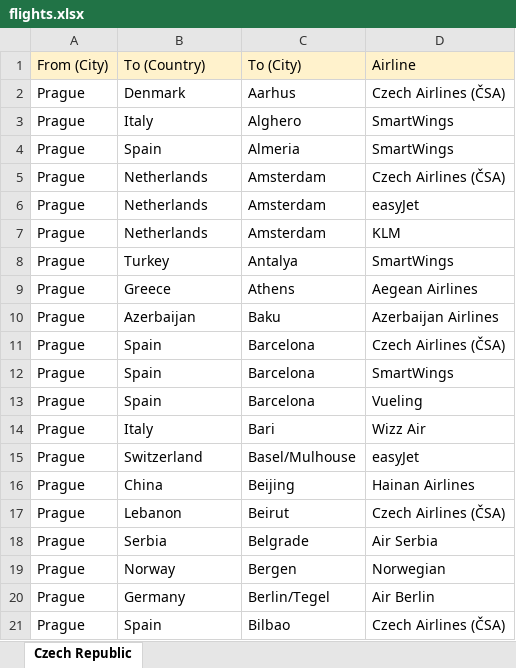
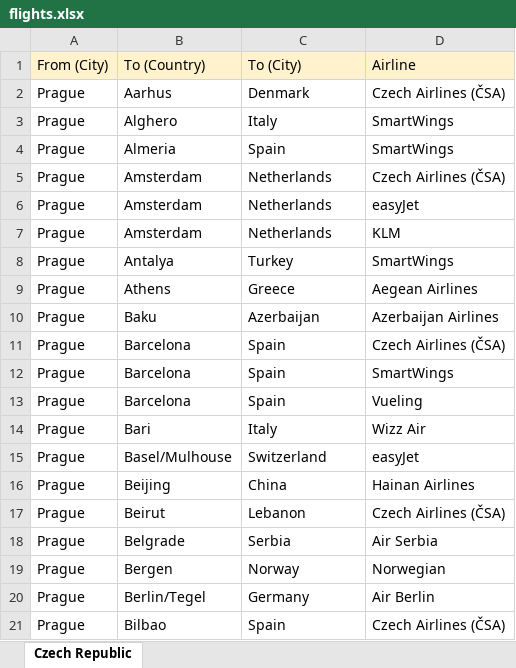
Before and after one commit to martin-pechacek/Flight-Fare-Finder, an Excel workbook: src/data/flights.xlsx, sheet Czech Republic, drawn as a sheet; only a part is shown; values as stored, in another font and other column widths than the file's, no borders; the diff covers the shown part only; the diff names each change by its address in the sheet, - before the commit and + after, or states it on an @@ line.

```diff
--- a/src/data/flights.xlsx (sheet Czech Republic)
+++ b/src/data/flights.xlsx (sheet Czech Republic)
-B2 (To (Country)): Denmark
+B2 (To (Country)): Aarhus
-C2 (To (City)): Aarhus
+C2 (To (City)): Denmark
-B3 (To (Country)): Italy
+B3 (To (Country)): Alghero
-C3 (To (City)): Alghero
+C3 (To (City)): Italy
-B4 (To (Country)): Spain
+B4 (To (Country)): Almeria
-C4 (To (City)): Almeria
+C4 (To (City)): Spain
-B5:B7 (To (Country)): Netherlands
+B5:B7 (To (Country)): Amsterdam
-C5:C7 (To (City)): Amsterdam
+C5:C7 (To (City)): Netherlands
-B8 (To (Country)): Turkey
+B8 (To (Country)): Antalya
-C8 (To (City)): Antalya
+C8 (To (City)): Turkey
-B9 (To (Country)): Greece
+B9 (To (Country)): Athens
-C9 (To (City)): Athens
+C9 (To (City)): Greece
-B10 (To (Country)): Azerbaijan
+B10 (To (Country)): Baku
-C10 (To (City)): Baku
+C10 (To (City)): Azerbaijan
-B11:B13 (To (Country)): Spain
+B11:B13 (To (Country)): Barcelona
-C11:C13 (To (City)): Barcelona
+C11:C13 (To (City)): Spain
-B14 (To (Country)): Italy
+B14 (To (Country)): Bari
-C14 (To (City)): Bari
+C14 (To (City)): Italy
-B15 (To (Country)): Switzerland
+B15 (To (Country)): Basel/Mulhouse
-C15 (To (City)): Basel/Mulhouse
+C15 (To (City)): Switzerland
-B16 (To (Country)): China
+B16 (To (Country)): Beijing
-C16 (To (City)): Beijing
+C16 (To (City)): China
-B17 (To (Country)): Lebanon
+B17 (To (Country)): Beirut
-C17 (To (City)): Beirut
+C17 (To (City)): Lebanon
-B18 (To (Country)): Serbia
+B18 (To (Country)): Belgrade
-C18 (To (City)): Belgrade
+C18 (To (City)): Serbia
-B19 (To (Country)): Norway
+B19 (To (Country)): Bergen
-C19 (To (City)): Bergen
+C19 (To (City)): Norway
-B20 (To (Country)): Germany
+B20 (To (Country)): Berlin/Tegel
-C20 (To (City)): Berlin/Tegel
+C20 (To (City)): Germany
-B21 (To (Country)): Spain
+B21 (To (Country)): Bilbao
-C21 (To (City)): Bilbao
+C21 (To (City)): Spain
```
Also changed, not shown: other rows of this sheet, 6 other files.
